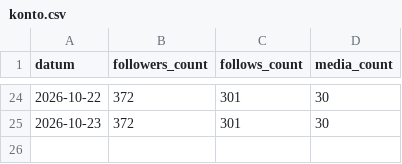
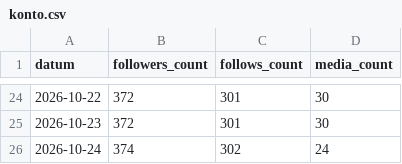
Before and after one commit to MBS-maehrsteuern/Instagram-maehrsteuern, a CSV file: automatik/statistik/konto.csv, drawn as a sheet; only a part is shown, gaps mark what is left out; the diff names each change by its address in the sheet, - before the commit and + after, or states it on an @@ line.

```diff
--- a/automatik/statistik/konto.csv
+++ b/automatik/statistik/konto.csv
+row 26: 2026-10-24 | 374 | 302 | 24
```
Also changed, not shown: automatik/statistik/beitraege.csv, 1 other file.
